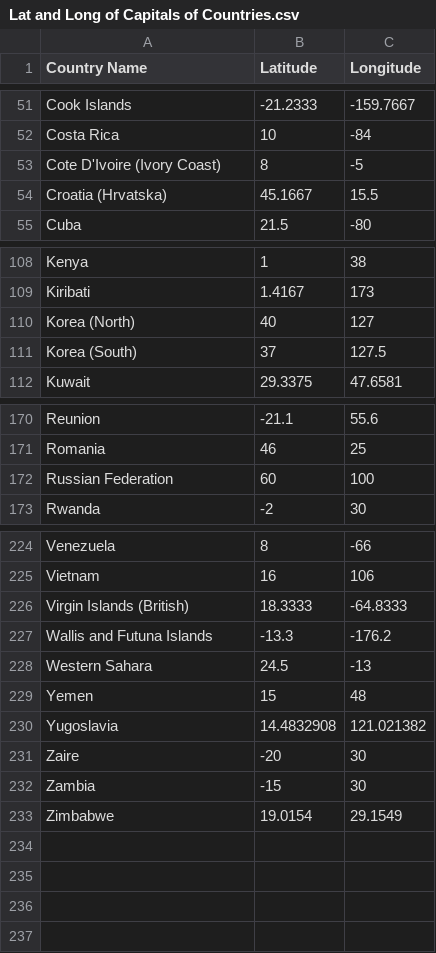
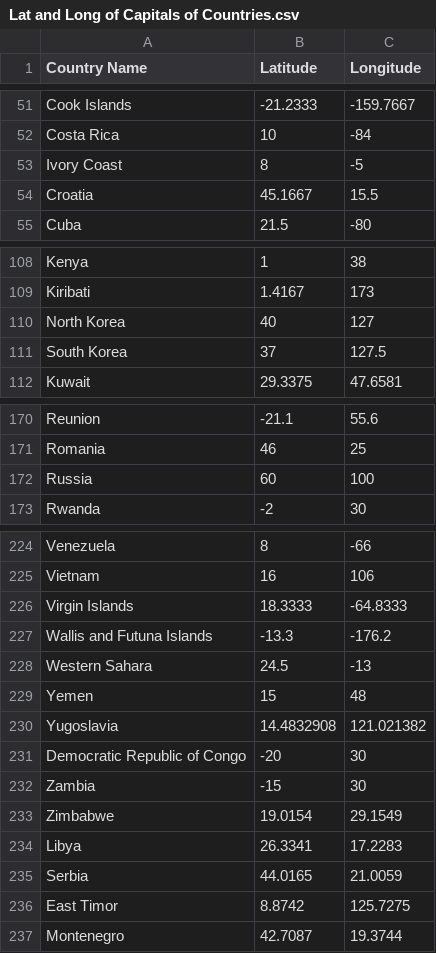
Before and after one commit to jb-aero/CMSC491-VR, a CSV file: Data/Lat and Long of Capitals of Countries.csv, drawn as a sheet; only a part is shown, gaps mark what is left out; the diff covers the shown part only.

```diff
--- a/Data/Lat and Long of Capitals of Countries.csv
+++ b/Data/Lat and Long of Capitals of Countries.csv
@@ -52,4 +52,4 @@ Cook Islands,-21.2333,-159.7667
 Costa Rica,10,-84
-Cote D'Ivoire (Ivory Coast),8,-5
-Croatia (Hrvatska),45.1667,15.5
+Ivory Coast,8,-5
+Croatia,45.1667,15.5
 Cuba,21.5,-80
@@ -109,4 +109,4 @@ Kenya,1,38
 Kiribati,1.4167,173
-Korea (North),40,127
-Korea (South),37,127.5
+North Korea,40,127
+South Korea,37,127.5
 Kuwait,29.3375,47.6581
@@ -171,3 +171,3 @@ Reunion,-21.1,55.6
 Romania,46,25
-Russian Federation,60,100
+Russia,60,100
 Rwanda,-2,30
@@ -225,3 +225,3 @@ Venezuela,8,-66
 Vietnam,16,106
-Virgin Islands (British),18.3333,-64.8333
+Virgin Islands ,18.3333,-64.8333
 Wallis and Futuna Islands,-13.3,-176.2
@@ -230,4 +230,8 @@ Yemen,15,48
 Yugoslavia,14.4832908,121.021382
-Zaire,-20,30
+Democratic Republic of Congo,-20,30
 Zambia,-15,30
 Zimbabwe,19.0154,29.1549
+Libya,26.3341,17.2283
+Serbia,44.0165,21.0059
+East Timor,8.8742,125.7275
+Montenegro,42.7087,19.3744
```
Also changed, not shown: 1 edited cell elsewhere in this file, Data/CountriesLandAreafromWikipedia.csv, 5 other files.
